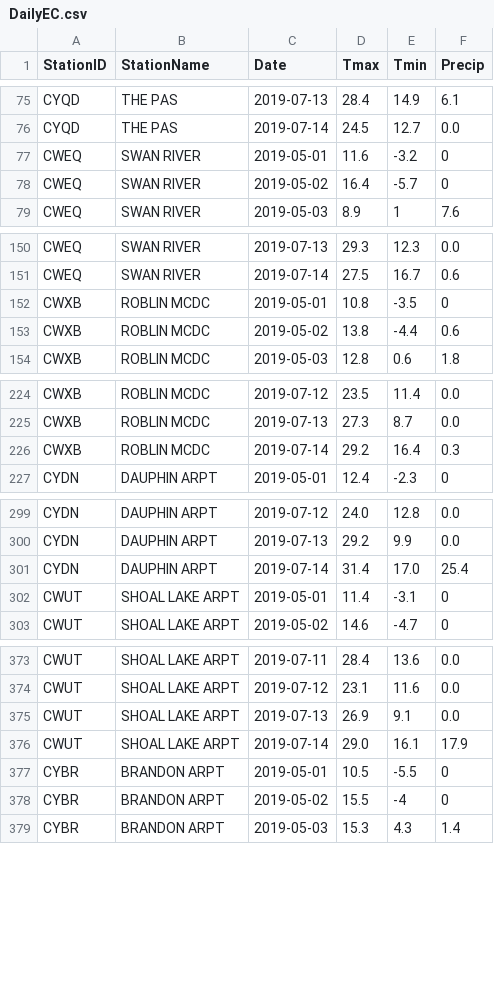
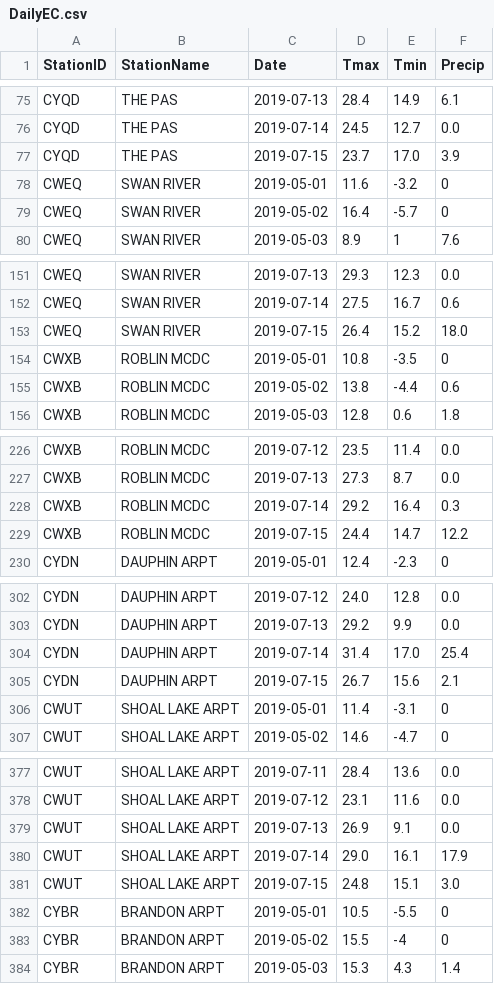
Before and after one commit to charleamaoAGR/AgWeather, a CSV file: AgAuto/DailyEC.csv, drawn as a sheet; only a part is shown, gaps mark what is left out; the diff covers the shown part only.

Commit message:
Selects yesterday and day before for 'daily' data.

```diff
--- a/AgAuto/DailyEC.csv
+++ b/AgAuto/DailyEC.csv
@@ -76,2 +76,3 @@ CYQD,THE PAS,2019-07-13,28.4,14.9,6.1
 CYQD,THE PAS,2019-07-14,24.5,12.7,0.0
+CYQD,THE PAS,2019-07-15,23.7,17.0,3.9
 CWEQ,SWAN RIVER,2019-05-01,11.6,-3.2,0
@@ -151,2 +152,3 @@ CWEQ,SWAN RIVER,2019-07-13,29.3,12.3,0.0
 CWEQ,SWAN RIVER,2019-07-14,27.5,16.7,0.6
+CWEQ,SWAN RIVER,2019-07-15,26.4,15.2,18.0
 CWXB,ROBLIN MCDC,2019-05-01,10.8,-3.5,0
@@ -226,2 +228,3 @@ CWXB,ROBLIN MCDC,2019-07-13,27.3,8.7,0.0
 CWXB,ROBLIN MCDC,2019-07-14,29.2,16.4,0.3
+CWXB,ROBLIN MCDC,2019-07-15,24.4,14.7,12.2
 CYDN,DAUPHIN ARPT,2019-05-01,12.4,-2.3,0
@@ -301,2 +304,3 @@ CYDN,DAUPHIN ARPT,2019-07-13,29.2,9.9,0.0
 CYDN,DAUPHIN ARPT,2019-07-14,31.4,17.0,25.4
+CYDN,DAUPHIN ARPT,2019-07-15,26.7,15.6,2.1
 CWUT,SHOAL LAKE ARPT,2019-05-01,11.4,-3.1,0
@@ -376,2 +380,3 @@ CWUT,SHOAL LAKE ARPT,2019-07-13,26.9,9.1,0.0
 CWUT,SHOAL LAKE ARPT,2019-07-14,29.0,16.1,17.9
+CWUT,SHOAL LAKE ARPT,2019-07-15,24.8,15.1,3.0
 CYBR,BRANDON ARPT,2019-05-01,10.5,-5.5,0
```
Also changed, not shown: 19 added rows elsewhere in this file, AgAuto/raw_output_data/output.csv, 5 other files.
